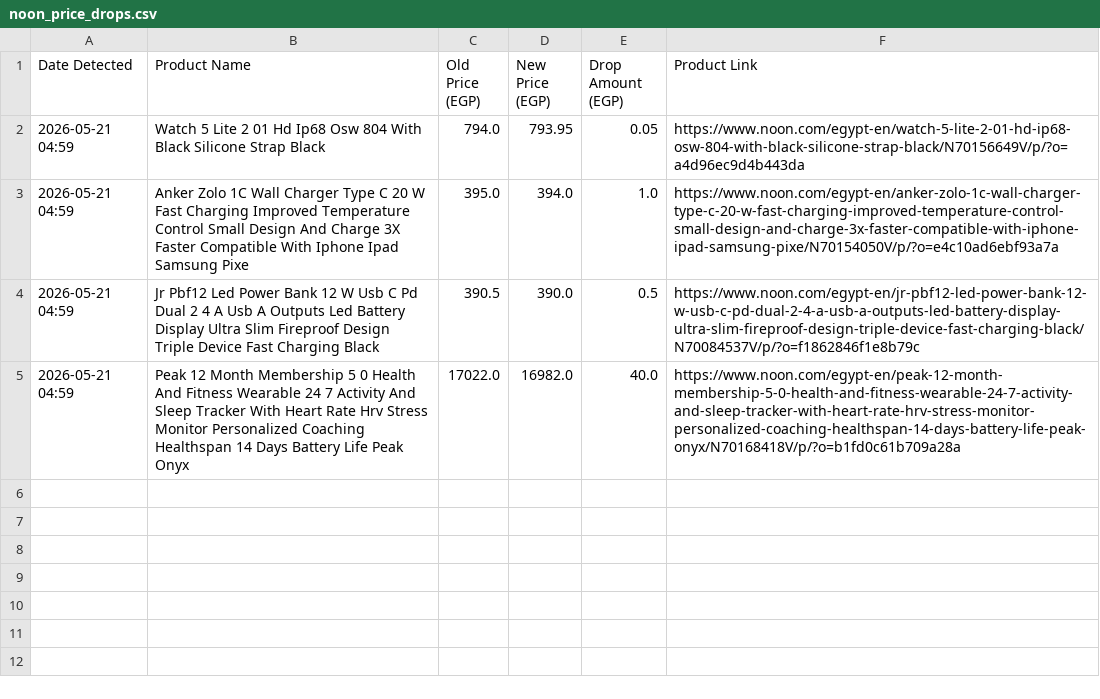
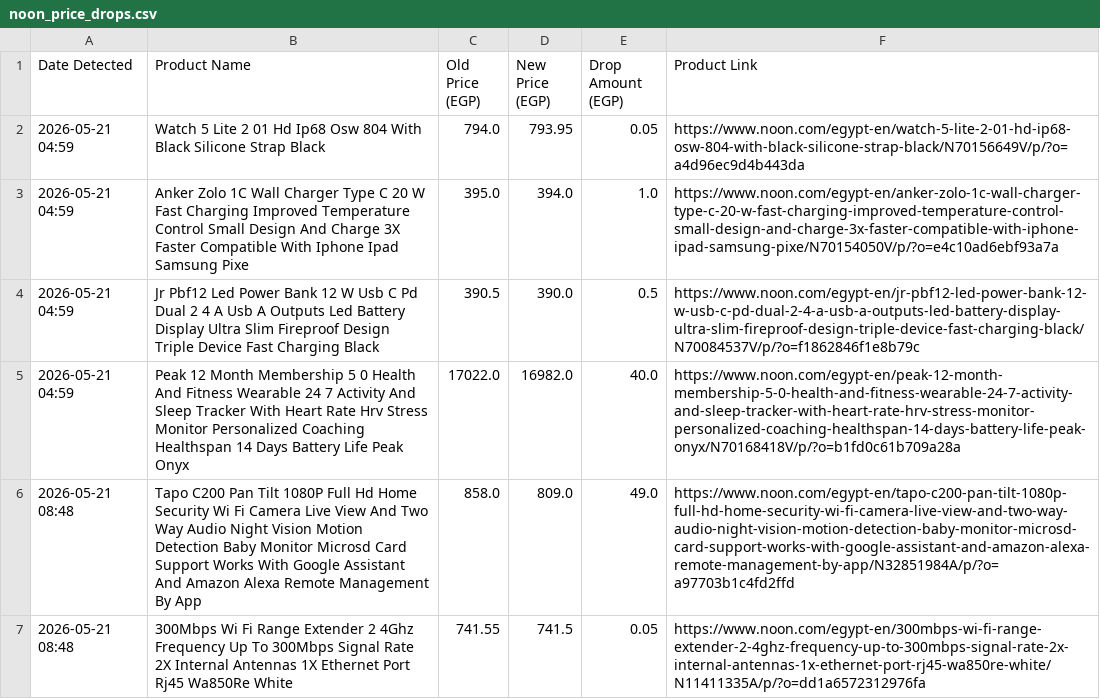
Before and after one commit to qotqat/NOON-Scraping, a CSV file: noon_price_drops.csv, drawn as a sheet; the diff names each change by its address in the sheet, - before the commit and + after, or states it on an @@ line.

```diff
--- a/noon_price_drops.csv
+++ b/noon_price_drops.csv
+row 6: 2026-05-21 08:48 | Tapo C200 Pan Tilt 1080P Full Hd Home Security Wi Fi Camera Live View And Two Way Audio Night Vision Motion Detection Baby Monitor Microsd Card Support Works With Google Assistant And Amazon Alexa Remote Management By App | 858.0 | 809.0 | 49.0 | https://www.noon.com/egypt-en/tapo-c200-pan-tilt-1080p-full-hd-home-security-wi-fi-camera-live-view-and-two-way-audio-night-vision-motion-detection-baby-monitor-microsd-card-support-works-with-google-assistant-and-amazon-alexa-remote-management-by-app/N32851984A/p/?o=a97703b1c4fd2ffd
+row 7: 2026-05-21 08:48 | 300Mbps Wi Fi Range Extender 2 4Ghz Frequency Up To 300Mbps Signal Rate 2X Internal Antennas 1X Ethernet Port Rj45 Wa850Re White | 741.55 | 741.5 | 0.05 | https://www.noon.com/egypt-en/300mbps-wi-fi-range-extender-2-4ghz-frequency-up-to-300mbps-signal-rate-2x-internal-antennas-1x-ethernet-port-rj45-wa850re-white/N11411335A/p/?o=dd1a6572312976fa
```
Also changed, not shown: 1 other file.
